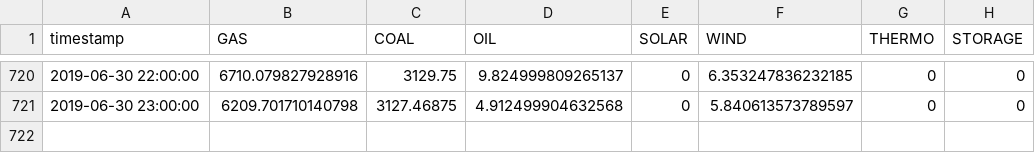
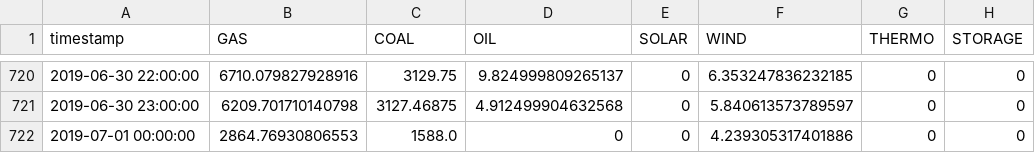
Before and after one commit to nzo-il/data-acquisition, a CSV file: outputs/2019/06_2019_hour.csv, drawn as a sheet; only a part is shown, gaps mark what is left out.

```diff
--- a/outputs/2019/06_2019_hour.csv
+++ b/outputs/2019/06_2019_hour.csv
@@ -721 +721,2 @@ timestamp, GAS, COAL, OIL, SOLAR, WIND, THERMO, STORAGE
 2019-06-30 23:00:00, 6209.701710140798, 3127.46875, 4.912499904632568, 0, 5.840613573789597, 0, 0
+2019-07-01 00:00:00, 2864.76930806553, 1588.0, 0, 0, 4.239305317401886, 0, 0
```
Also changed, not shown: outputs/2018/11_2018_hour.csv, outputs/2019/02_2019_hour.csv, 9 other files.
